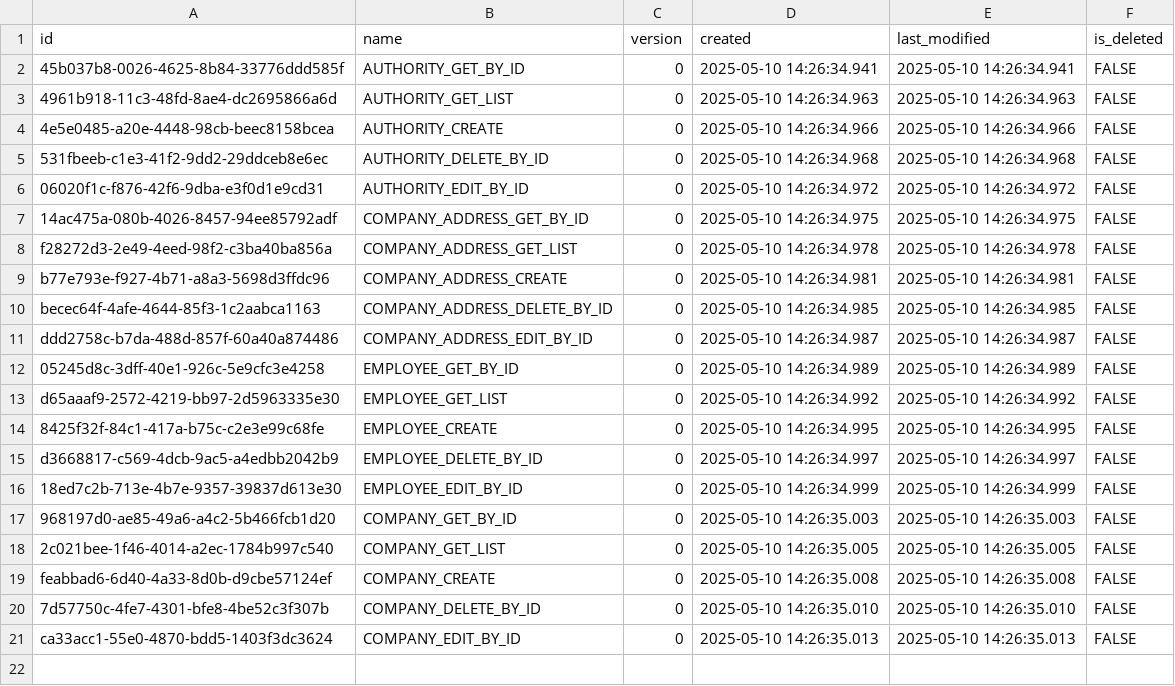
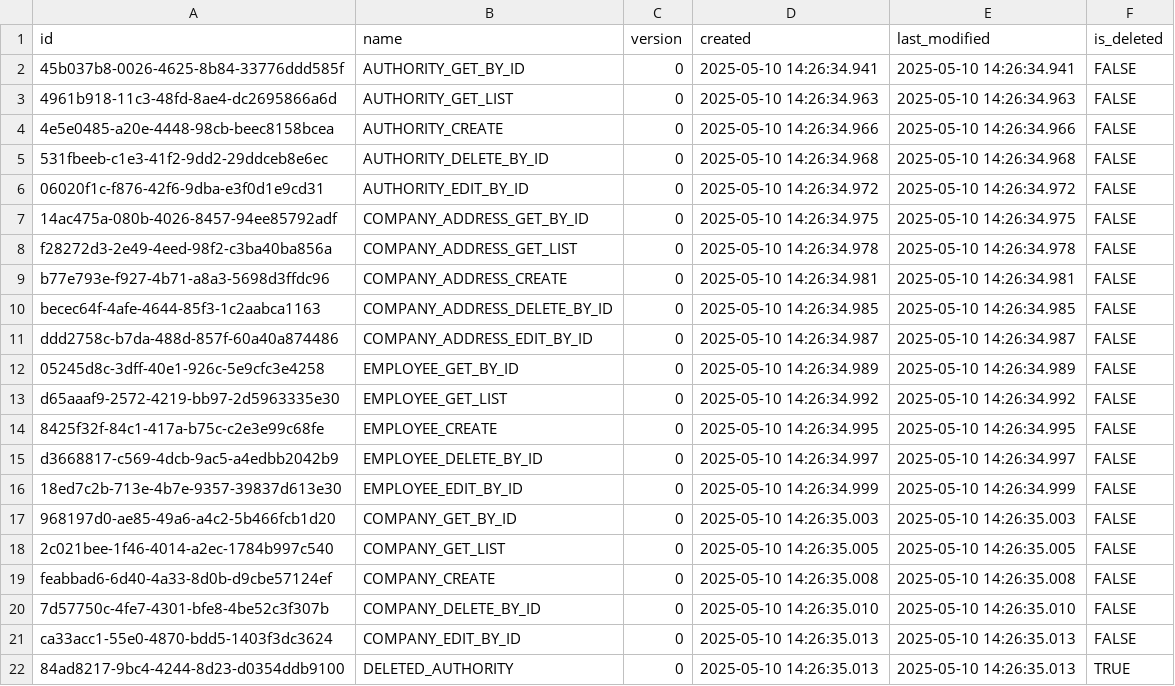
Before and after one commit to pawelNu/backend-project-manager, a CSV file: src/main/resources/db/changelog/0.3.0/authorities.csv, drawn as a sheet; the diff names each change by its address in the sheet, - before the commit and + after, or states it on an @@ line.

Commit message:
test: tests for get authority by id

```diff
--- a/src/main/resources/db/changelog/0.3.0/authorities.csv
+++ b/src/main/resources/db/changelog/0.3.0/authorities.csv
+row 22: 84ad8217-9bc4-4244-8d23-d0354ddb9100 | DELETED_AUTHORITY | 0 | 2025-05-10 14:26:35.013 | 2025-05-10 14:26:35.013 | TRUE
```
Also changed, not shown: 2 other files.
